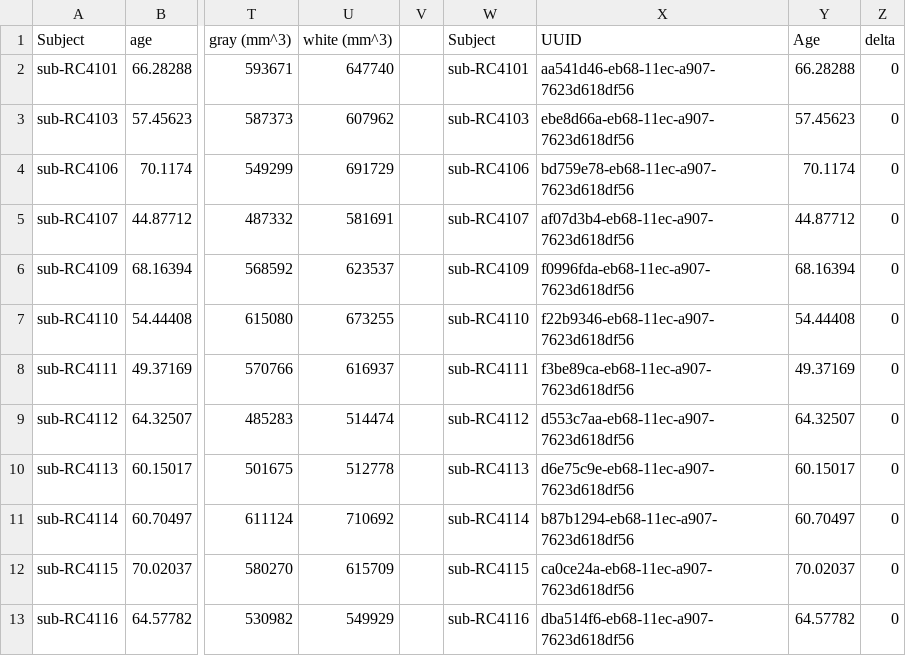
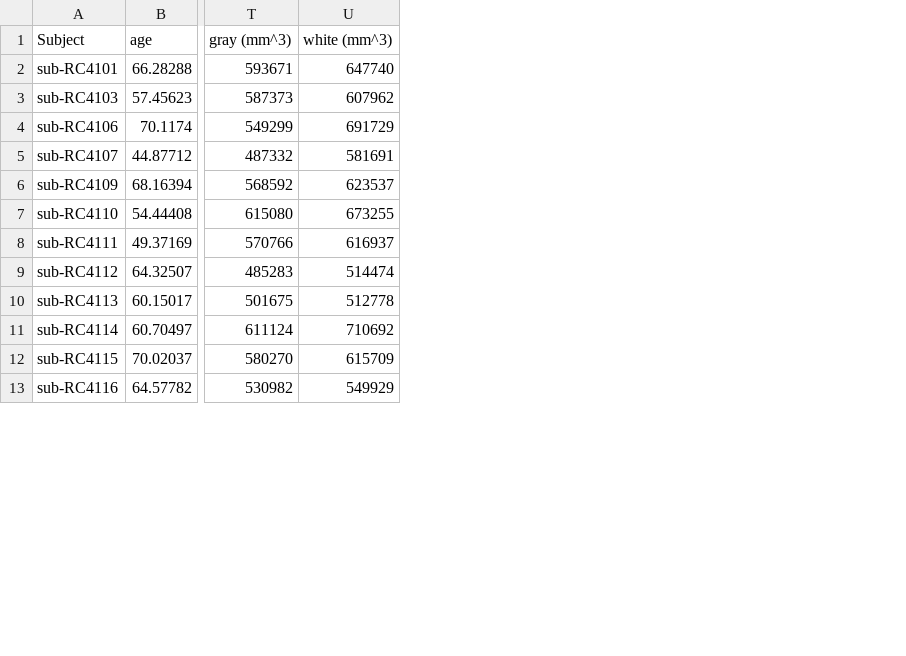
Before and after one commit to ReproNim/OHBMEducation-2022, a CSV file: stats/OpenNeuro_results.csv, drawn as a sheet; only a part is shown, gaps mark what is left out; the diff names each change by its address in the sheet, - before the commit and + after, or states it on an @@ line.

Commit message:
Add files via upload
removed some extra content

```diff
--- a/stats/OpenNeuro_results.csv
+++ b/stats/OpenNeuro_results.csv
-column V, empty
-column W (Subject), rows 2-13: sub-RC4101 | sub-RC4103 | sub-RC4106 | sub-RC4107 | sub-RC4109 | sub-RC4110 | sub-RC4111 | sub-RC4112 | sub-RC4113 | sub-RC4114 | sub-RC4115 | sub-RC4116
-column X (UUID), rows 2-13: aa541d46-eb68-11ec-a907-7623d618df56 | ebe8d66a-eb68-11ec-a907-7623d618df56 | bd759e78-eb68-11ec-a907-7623d618df56 | af07d3b4-eb68-11ec-a907-7623d618df56 | f0996fda-eb68-11ec-a907-7623d618df56 | f22b9346-eb68-11ec-a907-7623d618df56 | f3be89ca-eb68-11ec-a907-7623d618df56 | d553c7aa-eb68-11ec-a907-7623d618df56 | d6e75c9e-eb68-11ec-a907-7623d618df56 | b87b1294-eb68-11ec-a907-7623d618df56 | ca0ce24a-eb68-11ec-a907-7623d618df56 | dba514f6-eb68-11ec-a907-7623d618df56
-column Y (Age), rows 2-13: 66.28288 | 57.45623 | 70.1174 | 44.87712 | 68.16394 | 54.44408 | 49.37169 | 64.32507 | 60.15017 | 60.70497 | 70.02037 | 64.57782
-column Z (delta), rows 2-13: all 0
```
